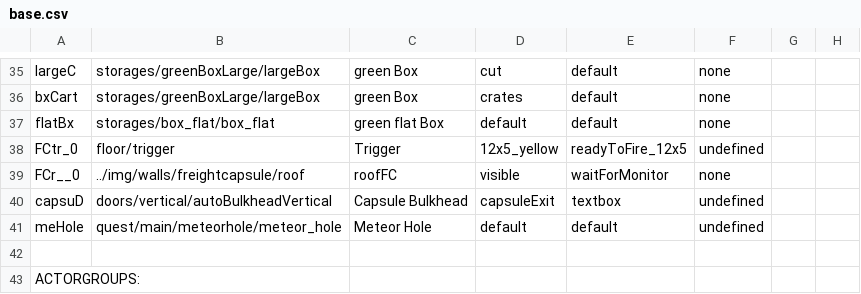
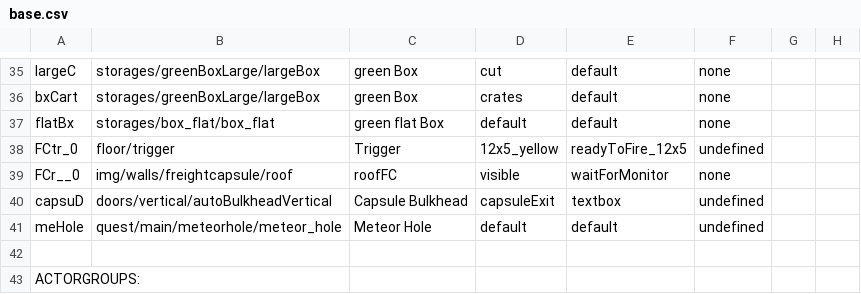
Before and after one commit to WolfgangBischoff/Ceres, a CSV file: src/main/resources/level/transporter/capsule/base.csv, drawn as a sheet; only a part is shown, gaps mark what is left out; the diff names each change by its address in the sheet, - before the commit and + after, or states it on an @@ line.

```diff
--- a/src/main/resources/level/transporter/capsule/base.csv
+++ b/src/main/resources/level/transporter/capsule/base.csv
-B39: ../img/walls/freightcapsule/roof
+B39: img/walls/freightcapsule/roof
```
Also changed, not shown: src/main/resources/actorData/character/technician/technician.csv, src/main/resources/actorData/doors/vertical/autoBulkheadVertical.csv, 12 other files.
